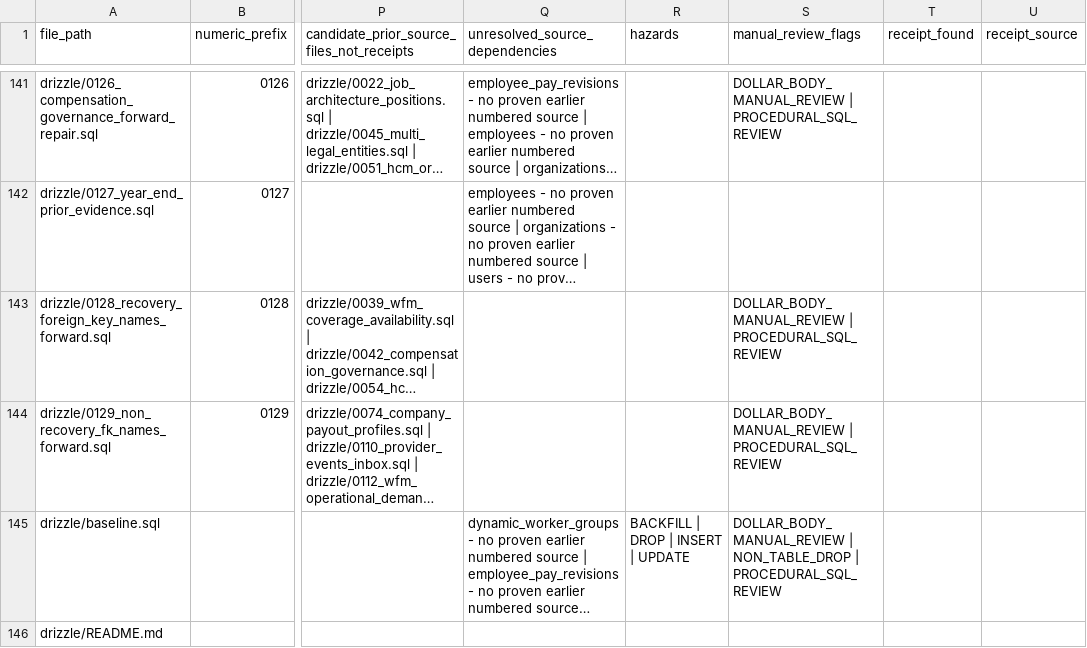
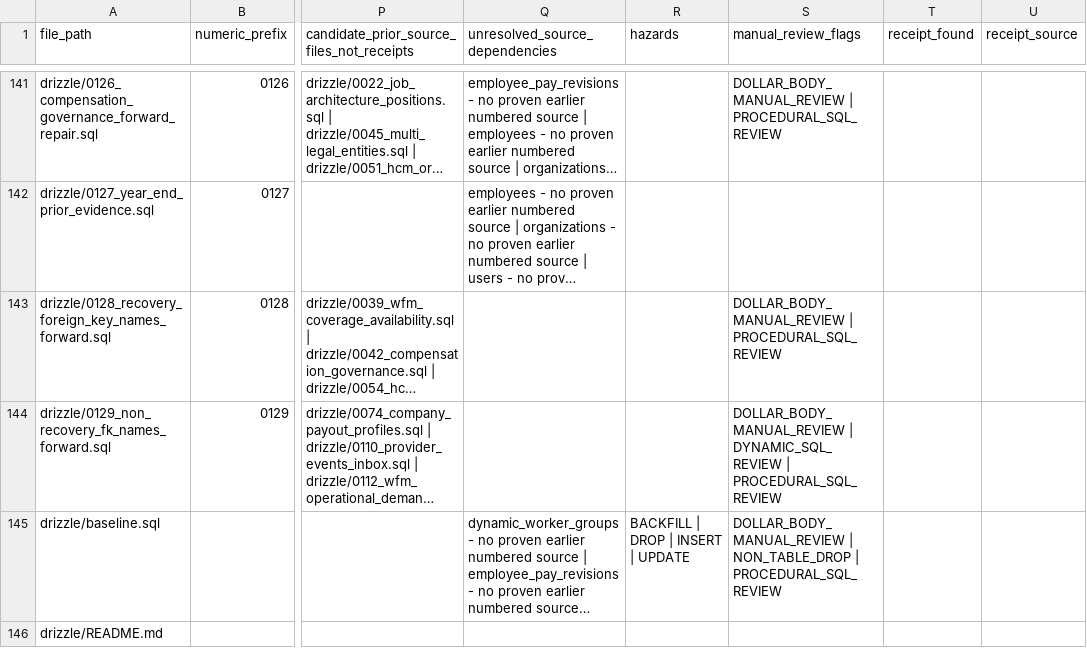
Before and after one commit to erwinmehehe/payrollph, a CSV file: docs/engineering/issue-1031-migration-source-worksheet.csv, drawn as a sheet; only a part is shown, gaps mark what is left out; long unchanged cells end in …; the diff names each change by its address in the sheet, - before the commit and + after, or states it on an @@ line.

Commit message:
test(#1136): retain dynamic LOCK review provenance in #1031 worksheet
The reviewed PL/pgSQL EXECUTE format() locking loop is now correctly flagged DYNAMIC_SQL_REVIEW by the conservative parser. Update only proposed 0129's source-only worksheet row and assert this flag remains; preserve exact migration source/hash and blank receipt fields.

```diff
--- a/docs/engineering/issue-1031-migration-source-worksheet.csv
+++ b/docs/engineering/issue-1031-migration-source-worksheet.csv
-S144 (manual_review_flags): DOLLAR_BODY_MANUAL_REVIEW | PROCEDURAL_SQL_REVIEW
+S144 (manual_review_flags): DOLLAR_BODY_MANUAL_REVIEW | DYNAMIC_SQL_REVIEW | PROCEDURAL_SQL_REVIEW
```
Also changed, not shown: 2 other files.
